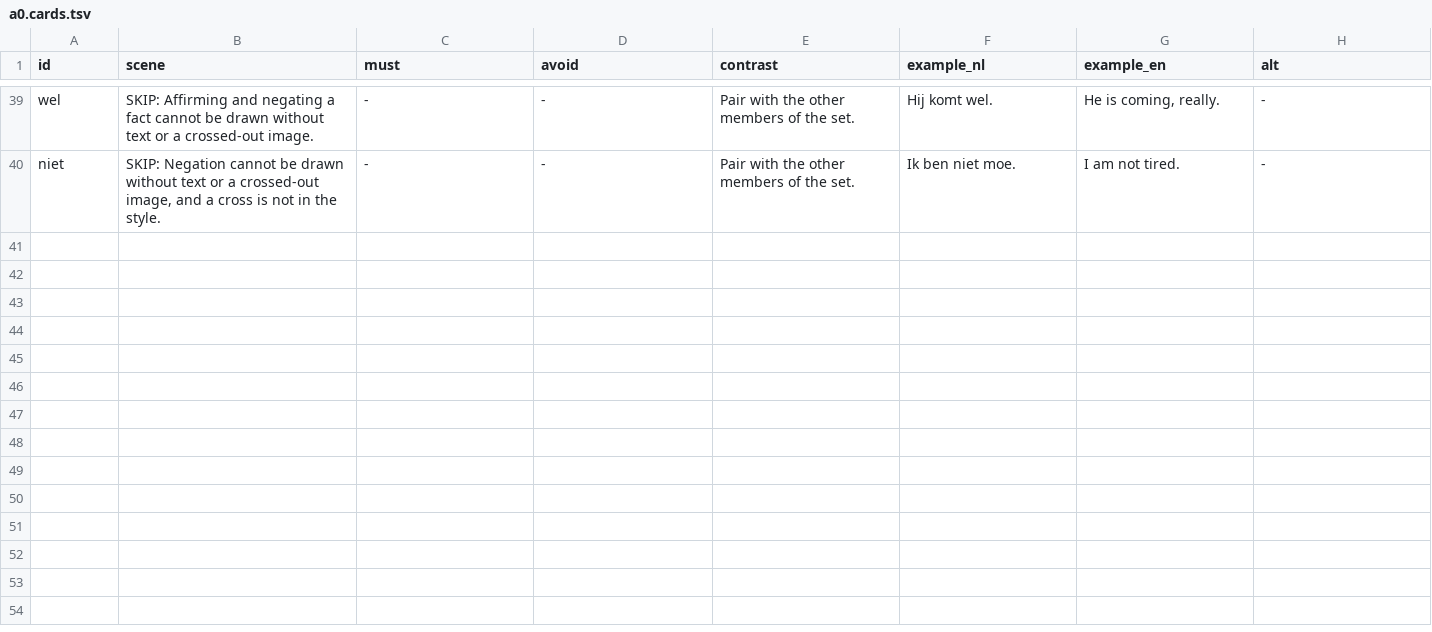
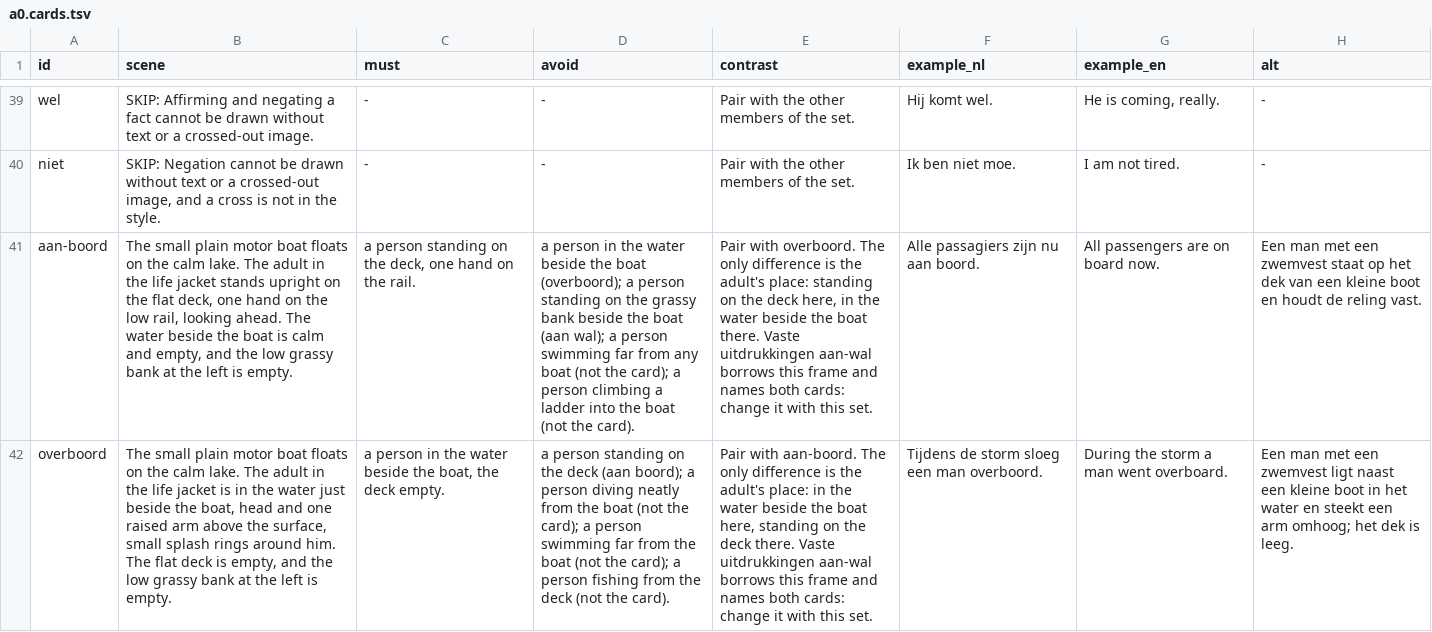
Before and after one commit to bigtoetechnologies/oefenpad, a TSV file: tools/_bw_tmp/scenes/a0.cards.tsv, drawn as a sheet; only a part is shown, gaps mark what is left out; the diff names each change by its address in the sheet, - before the commit and + after, or states it on an @@ line.

```diff
--- a/tools/_bw_tmp/scenes/a0.cards.tsv
+++ b/tools/_bw_tmp/scenes/a0.cards.tsv
+row 41: aan-boord | The small plain motor boat floats on the calm lake. The adult in the life jacket stands upright on the flat deck, one hand on the low rail, looking ahead. The water beside the boat is calm and empty, and the low grassy bank at the left is empty. | a person standing on the deck, one hand on the rail. | a person in the water beside the boat (overboord); a person standing on the grassy bank beside the boat (aan wal); a person swimming far from any boat (not the card); a person climbing a ladder into the boat (not the card). | Pair with overboord. The only difference is the adult's place: standing on the deck here, in the water beside the boat there. Vaste uitdrukkingen aan-wal borrows this frame and names both cards: change it with this set. | Alle passagiers zijn nu aan boord. | All passengers are on board now. | Een man met een zwemvest staat op het dek van een kleine boot en houdt de reling vast.
+row 42: overboord | The small plain motor boat floats on the calm lake. The adult in the life jacket is in the water just beside the boat, head and one raised arm above the surface, small splash rings around him. The flat deck is empty, and the low grassy bank at the left is empty. | a person in the water beside the boat, the deck empty. | a person standing on the deck (aan boord); a person diving neatly from the boat (not the card); a person swimming far from the boat (not the card); a person fishing from the deck (not the card). | Pair with aan-boord. The only difference is the adult's place: in the water beside the boat here, standing on the deck there. Vaste uitdrukkingen aan-wal borrows this frame and names both cards: change it with this set. | Tijdens de storm sloeg een man overboord. | During the storm a man went overboard. | Een man met een zwemvest ligt naast een kleine boot in het water en steekt een arm omhoog; het dek is leeg.
```
Also changed, not shown: tools/_bw_tmp/scenes/a0.clusters.tsv, tools/_bw_tmp/scenes/a2.cards.tsv, 11 other files.
